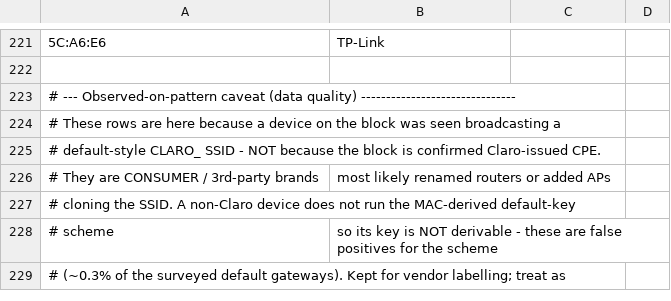
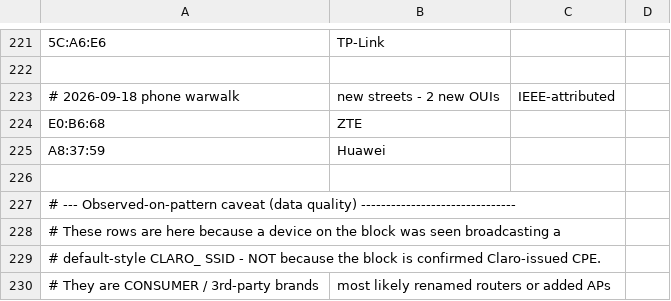
Before and after one commit to f34rinc/chave-padrao-wpa, a CSV file: data/claro_ouis.csv, drawn as a sheet; only a part is shown, gaps mark what is left out; the shorter side is filled out with more unchanged rows; the diff names each change by its address in the sheet, - before the commit and + after, or states it on an @@ line.

```diff
--- a/data/claro_ouis.csv
+++ b/data/claro_ouis.csv
+row 223: # 2026-09-18 phone warwalk | new streets - 2 new OUIs | IEEE-attributed
+row 224: E0:B6:68 | ZTE
+row 225: A8:37:59 | Huawei
+row 226: (empty)
```
Also changed, not shown: 1 other file.
